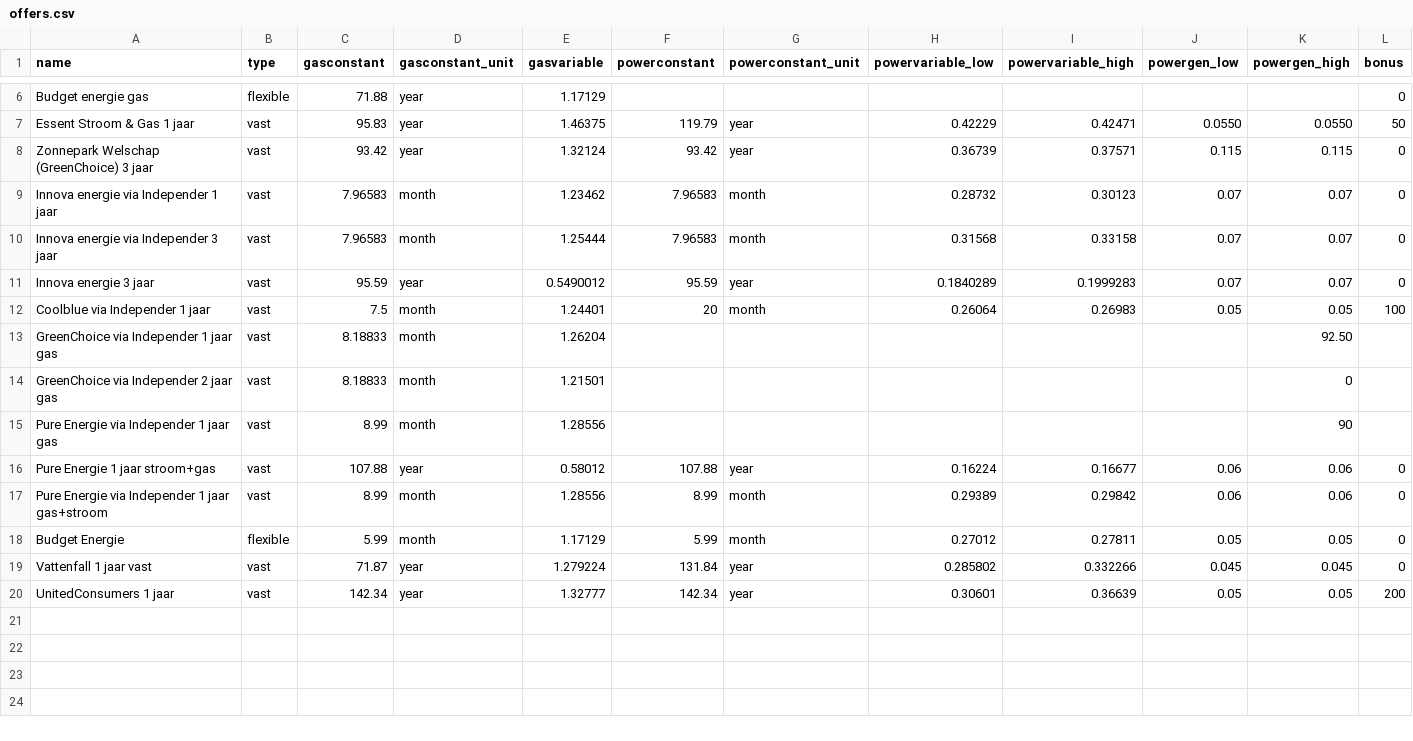
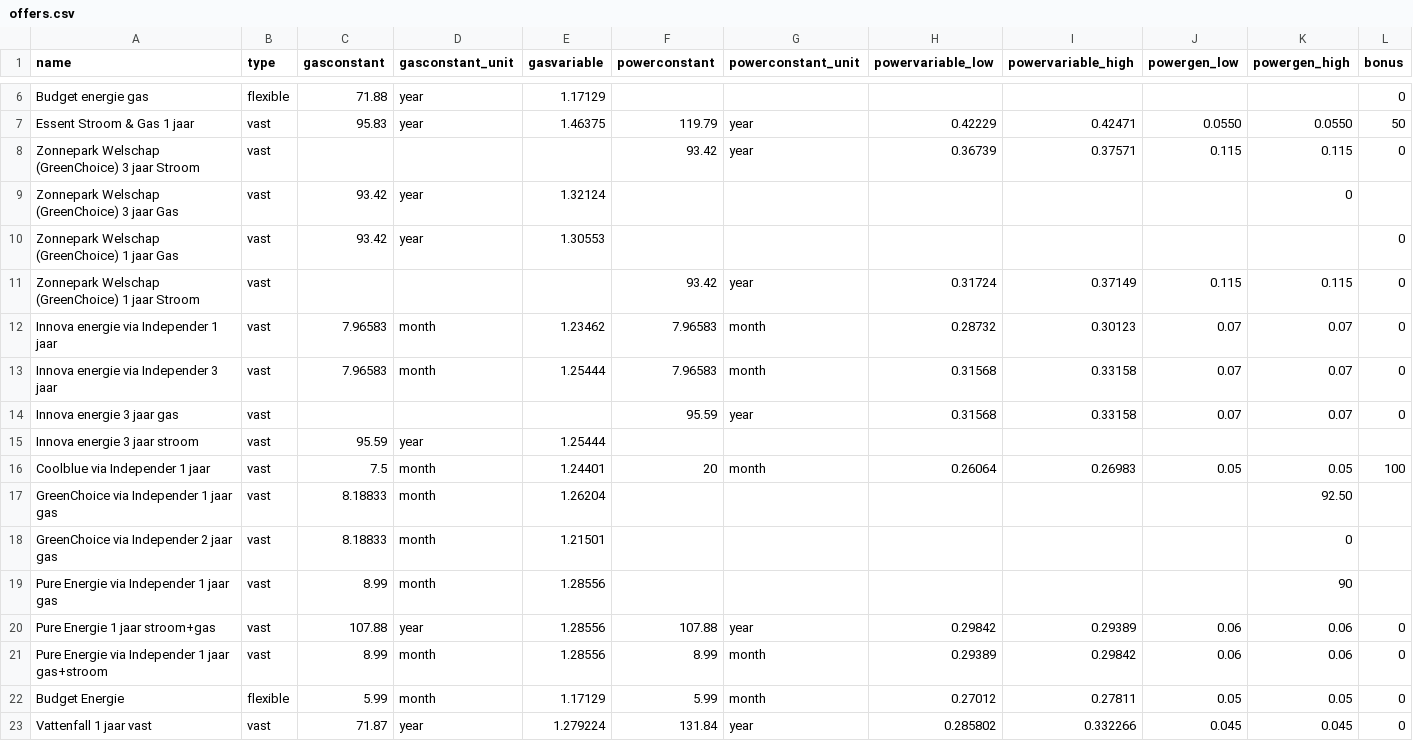
Before and after one commit to Sebastiaan-Alvarez-Rodriguez/Energy-Comparator, a CSV file: offers.csv, drawn as a sheet; only a part is shown, gaps mark what is left out; the shorter side is filled out with more unchanged rows.

Commit message:
update offers

```diff
--- a/offers.csv
+++ b/offers.csv
@@ -7,6 +7,10 @@ Budget energie gas,flexible,71.88,year,1.17129,,,,,,,0
 Essent Stroom & Gas 1 jaar,vast,95.83,year,1.46375,119.79,year,0.42229,0.42471,0.0550,0.0550,50
-Zonnepark Welschap (GreenChoice) 3 jaar,vast,93.42,year,1.32124,93.42,year,0.36739,0.37571,0.115,0.115,0
+Zonnepark Welschap (GreenChoice) 3 jaar Stroom,vast,,,,93.42,year,0.36739,0.37571,0.115,0.115,0
+Zonnepark Welschap (GreenChoice) 3 jaar Gas,vast,93.42,year,1.32124,,,,,,0
+Zonnepark Welschap (GreenChoice) 1 jaar Gas,vast,93.42,year,1.30553,,,,,,,0
+Zonnepark Welschap (GreenChoice) 1 jaar Stroom,vast,,,,93.42,year,0.31724,0.37149,0.115,0.115,0
 Innova energie via Independer 1 jaar,vast,7.96583,month,1.23462,7.96583,month,0.28732,0.30123,0.07,0.07,0
 Innova energie via Independer 3 jaar,vast,7.96583,month,1.25444,7.96583,month,0.31568,0.33158,0.07,0.07,0
-Innova energie 3 jaar,vast,95.59,year,0.5490012,95.59,year,0.1840289,0.1999283,0.07,0.07,0
+Innova energie 3 jaar gas,vast,,,,95.59,year,0.31568,0.33158,0.07,0.07,0
+Innova energie 3 jaar stroom,vast,95.59,year,1.25444,,,,,,,
 Coolblue via Independer 1 jaar,vast,7.5,month,1.24401,20,month,0.26064,0.26983,0.05,0.05,100
@@ -15,3 +19,3 @@ GreenChoice via Independer 2 jaar gas,vast,8.18833,month,1.21501,,,,,,0
 Pure Energie via Independer 1 jaar gas,vast,8.99,month,1.28556,,,,,,90,
-Pure Energie 1 jaar stroom+gas,vast,107.88,year,0.58012,107.88,year,0.16224,0.16677,0.06,0.06,0
+Pure Energie 1 jaar stroom+gas,vast,107.88,year,1.28556,107.88,year,0.29842,0.29389,0.06,0.06,0
 Pure Energie via Independer 1 jaar gas+stroom,vast,8.99,month,1.28556,8.99,month,0.29389,0.29842,0.06,0.06,0
```
